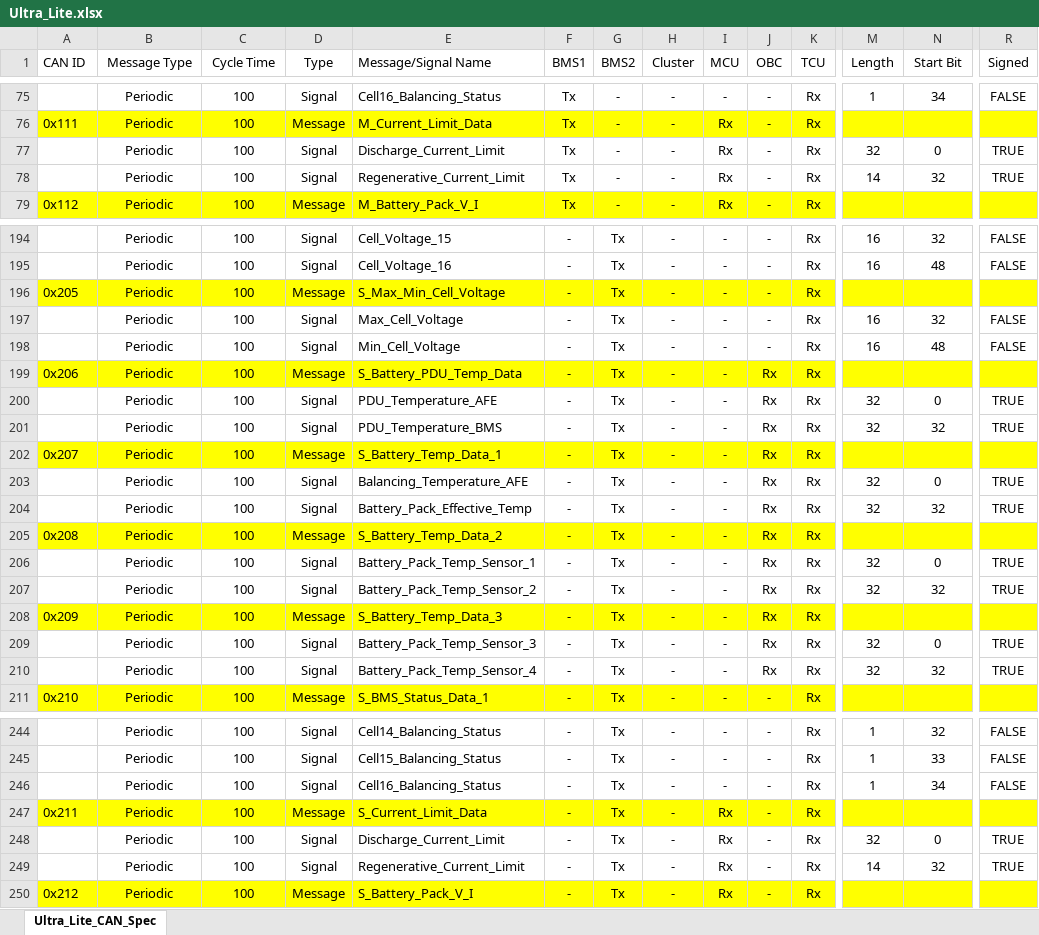
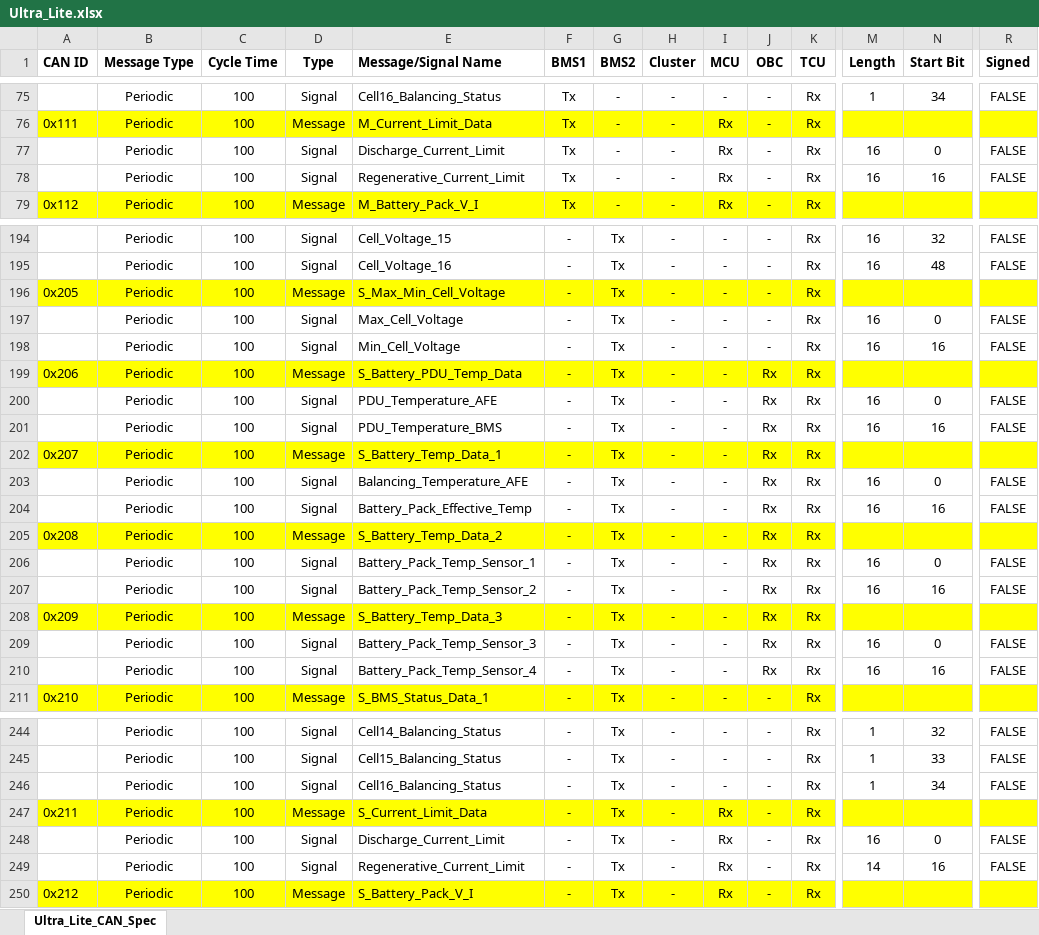
Before and after one commit to PraveenKumar1805/UltraLite, an Excel workbook: Ultra_Lite.xlsx, sheet Ultra_Lite_CAN_Spec, drawn as a sheet; only a part is shown, gaps mark what is left out; values as stored, in another font and other column widths than the file's, no borders; the diff covers the shown part only; the diff names each change by its address in the sheet, - before the commit and + after, or states it on an @@ line.

```diff
--- a/Ultra_Lite.xlsx (sheet Ultra_Lite_CAN_Spec)
+++ b/Ultra_Lite.xlsx (sheet Ultra_Lite_CAN_Spec)
-A1:R1 bold: off
+A1:R1 bold: on
-M77 (Length): 32
+M77 (Length): 16
-R77:R78 (Signed): TRUE
+R77:R78 (Signed): FALSE
-M78 (Length): 14
+M78 (Length): 16
-N78 (Start Bit): 32
+N78 (Start Bit): 16
-N197 (Start Bit): 32
+N197 (Start Bit): 0
-N198 (Start Bit): 48
+N198 (Start Bit): 16
-M200:M201 (Length): 32
+M200:M201 (Length): 16
-R200:R201 (Signed): TRUE
+R200:R201 (Signed): FALSE
-N201 (Start Bit): 32
+N201 (Start Bit): 16
-M203:M204 (Length): 32
+M203:M204 (Length): 16
-R203:R204 (Signed): TRUE
+R203:R204 (Signed): FALSE
-N204 (Start Bit): 32
+N204 (Start Bit): 16
-M206:M207 (Length): 32
+M206:M207 (Length): 16
-R206:R207 (Signed): TRUE
+R206:R207 (Signed): FALSE
-N207 (Start Bit): 32
+N207 (Start Bit): 16
-M209:M210 (Length): 32
+M209:M210 (Length): 16
-R209:R210 (Signed): TRUE
+R209:R210 (Signed): FALSE
-N210 (Start Bit): 32
+N210 (Start Bit): 16
-M248 (Length): 32
+M248 (Length): 16
-R248:R249 (Signed): TRUE
+R248:R249 (Signed): FALSE
-N249 (Start Bit): 32
+N249 (Start Bit): 16
```
Also changed, not shown: 26 edited cells and cell formats elsewhere in this sheet, formulas that keep their value, 6 other files.
